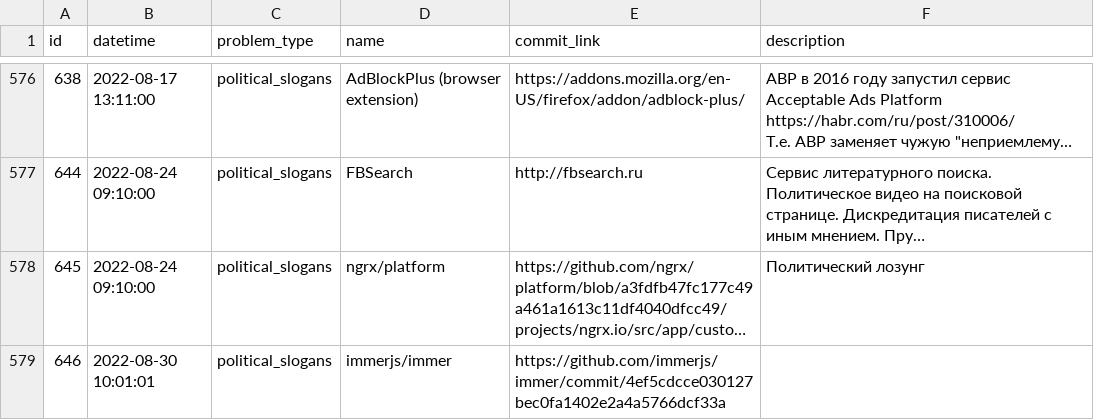
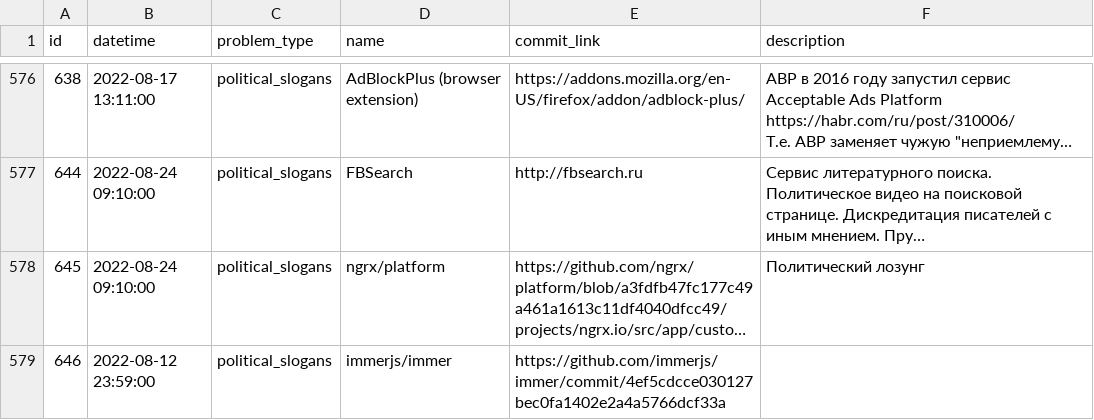
Before and after one commit to toxic-repos/toxic-repos, a CSV file: data/csv/toxic-repos.csv, drawn as a sheet; only a part is shown, gaps mark what is left out; long unchanged cells end in …; the diff names each change by its address in the sheet, - before the commit and + after, or states it on an @@ line.

Commit message:
Update toxic-repos.csv

```diff
--- a/data/csv/toxic-repos.csv
+++ b/data/csv/toxic-repos.csv
-B579 (datetime): 2022-08-30 10:01:01
+B579 (datetime): 2022-08-12 23:59:00
```
